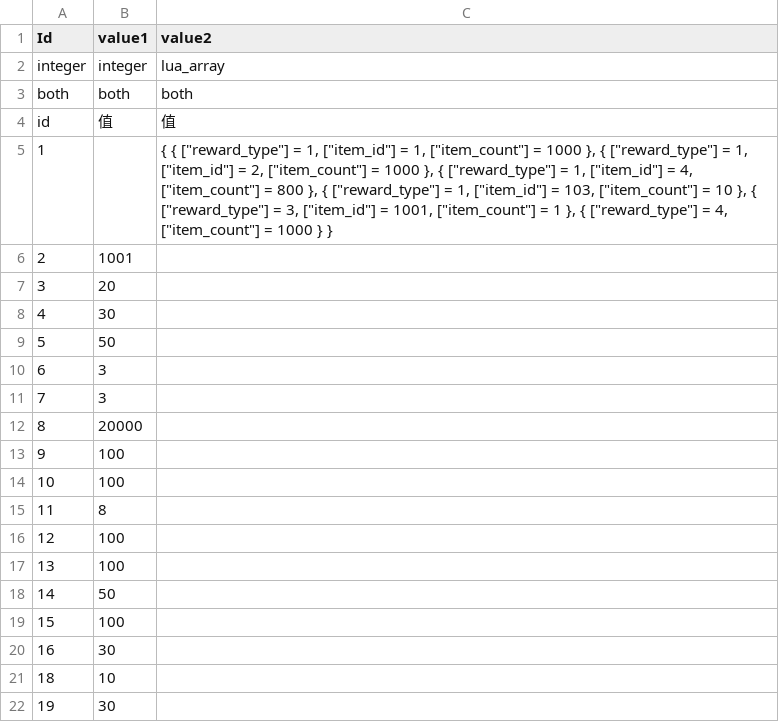
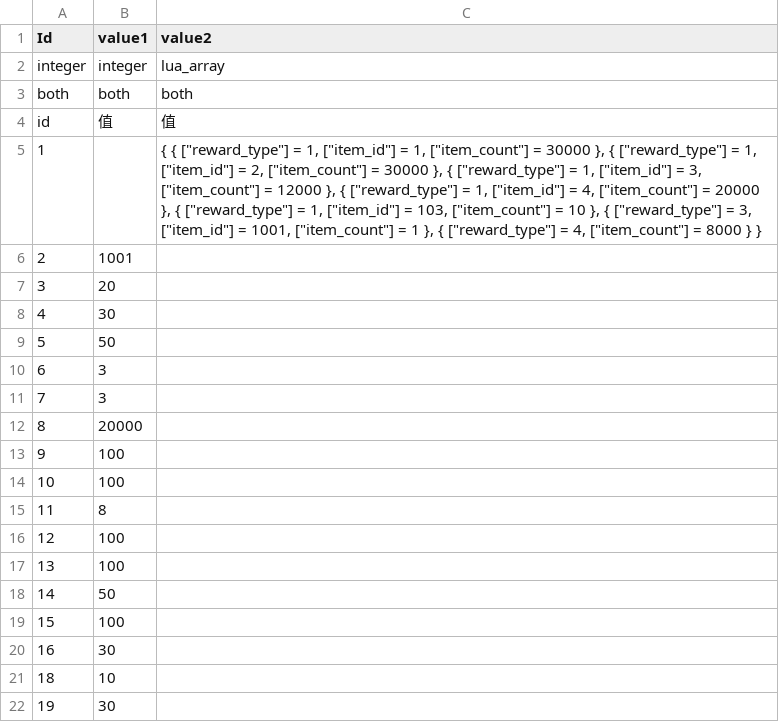
Before and after one commit to literwave/game_common, a TSV file: tsv/Global.tsv, drawn as a sheet.

```diff
--- a/tsv/Global.tsv
+++ b/tsv/Global.tsv
@@ -4,3 +4,3 @@ both	both	both
 id	值	值
-1		"{ { [""reward_type""] = 1, [""item_id""] = 1, [""item_count""] = 1000 }, { [""reward_type""] = 1, [""item_id""] = 2, [""item_count""] = 1000 }, { [""reward_type""] = 1, [""item_id""] = 4, [""item_count""] = 800 }, { [""reward_type""] = 1, [""item_id""] = 103, [""item_count""] = 10 }, { [""reward_type""] = 3, [""item_id""] = 1001, [""item_count""] = 1 }, { [""reward_type""] = 4, [""item_count""] = 1000 } }"
+1		"{ { [""reward_type""] = 1, [""item_id""] = 1, [""item_count""] = 30000 }, { [""reward_type""] = 1, [""item_id""] = 2, [""item_count""] = 30000 }, { [""reward_type""] = 1, [""item_id""] = 3, [""item_count""] = 12000 }, { [""reward_type""] = 1, [""item_id""] = 4, [""item_count""] = 20000 }, { [""reward_type""] = 1, [""item_id""] = 103, [""item_count""] = 10 }, { [""reward_type""] = 3, [""item_id""] = 1001, [""item_count""] = 1 }, { [""reward_type""] = 4, [""item_count""] = 8000 } }"
 2	1001	
```
Also changed, not shown: tsv/Monster.tsv, tsv/MonsterGroup.tsv, 7 other files.
